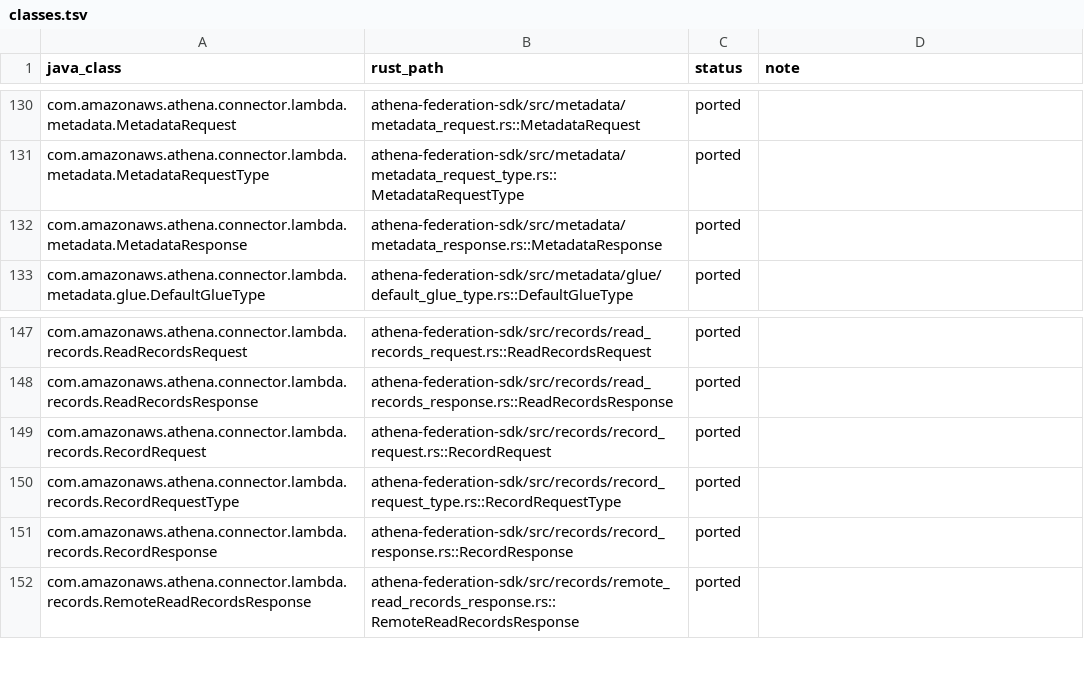
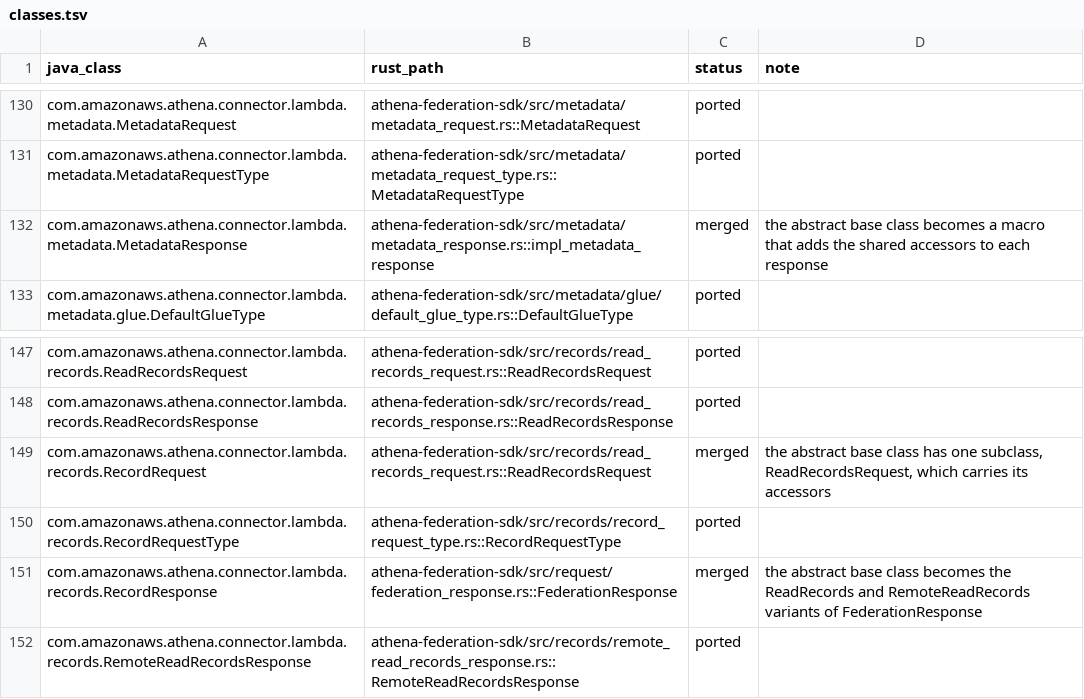
Before and after one commit to never-amazon/aws-athena-query-federation, a TSV file: rust/parity/classes.tsv, drawn as a sheet; only a part is shown, gaps mark what is left out.

Commit message:
Drop the record and metadata-response marker traits
RecordRequest, RecordResponse and MetadataResponse mirrored Java
abstract base classes. Each implementor already had identical inherent
accessors, and the only trait-object users were as_record_request,
as_metadata_response and as_record_response, used for instanceof-style
checks or not at all. FederationRequest now classifies requests with
matches!, and MetadataRequest loses set_context, which was only called
on concrete types. MetadataRequest itself stays, since make_spill_location,
get_catalog and the header serde take it as a trait object.

```diff
--- a/rust/parity/classes.tsv
+++ b/rust/parity/classes.tsv
@@ -131,3 +131,3 @@ com.amazonaws.athena.connector.lambda.metadata.MetadataRequest	athena-federation
 com.amazonaws.athena.connector.lambda.metadata.MetadataRequestType	athena-federation-sdk/src/metadata/metadata_request_type.rs::MetadataRequestType	ported	
-com.amazonaws.athena.connector.lambda.metadata.MetadataResponse	athena-federation-sdk/src/metadata/metadata_response.rs::MetadataResponse	ported	
+com.amazonaws.athena.connector.lambda.metadata.MetadataResponse	athena-federation-sdk/src/metadata/metadata_response.rs::impl_metadata_response	merged	the abstract base class becomes a macro that adds the shared accessors to each response
 com.amazonaws.athena.connector.lambda.metadata.glue.DefaultGlueType	athena-federation-sdk/src/metadata/glue/default_glue_type.rs::DefaultGlueType	ported	
@@ -148,5 +148,5 @@ com.amazonaws.athena.connector.lambda.records.ReadRecordsRequest	athena-federati
 com.amazonaws.athena.connector.lambda.records.ReadRecordsResponse	athena-federation-sdk/src/records/read_records_response.rs::ReadRecordsResponse	ported	
-com.amazonaws.athena.connector.lambda.records.RecordRequest	athena-federation-sdk/src/records/record_request.rs::RecordRequest	ported	
+com.amazonaws.athena.connector.lambda.records.RecordRequest	athena-federation-sdk/src/records/read_records_request.rs::ReadRecordsRequest	merged	the abstract base class has one subclass, ReadRecordsRequest, which carries its accessors
 com.amazonaws.athena.connector.lambda.records.RecordRequestType	athena-federation-sdk/src/records/record_request_type.rs::RecordRequestType	ported	
-com.amazonaws.athena.connector.lambda.records.RecordResponse	athena-federation-sdk/src/records/record_response.rs::RecordResponse	ported	
+com.amazonaws.athena.connector.lambda.records.RecordResponse	athena-federation-sdk/src/request/federation_response.rs::FederationResponse	merged	the abstract base class becomes the ReadRecords and RemoteReadRecords variants of FederationResponse
 com.amazonaws.athena.connector.lambda.records.RemoteReadRecordsResponse	athena-federation-sdk/src/records/remote_read_records_response.rs::RemoteReadRecordsResponse	ported	
```
Also changed, not shown: 11 other files.
